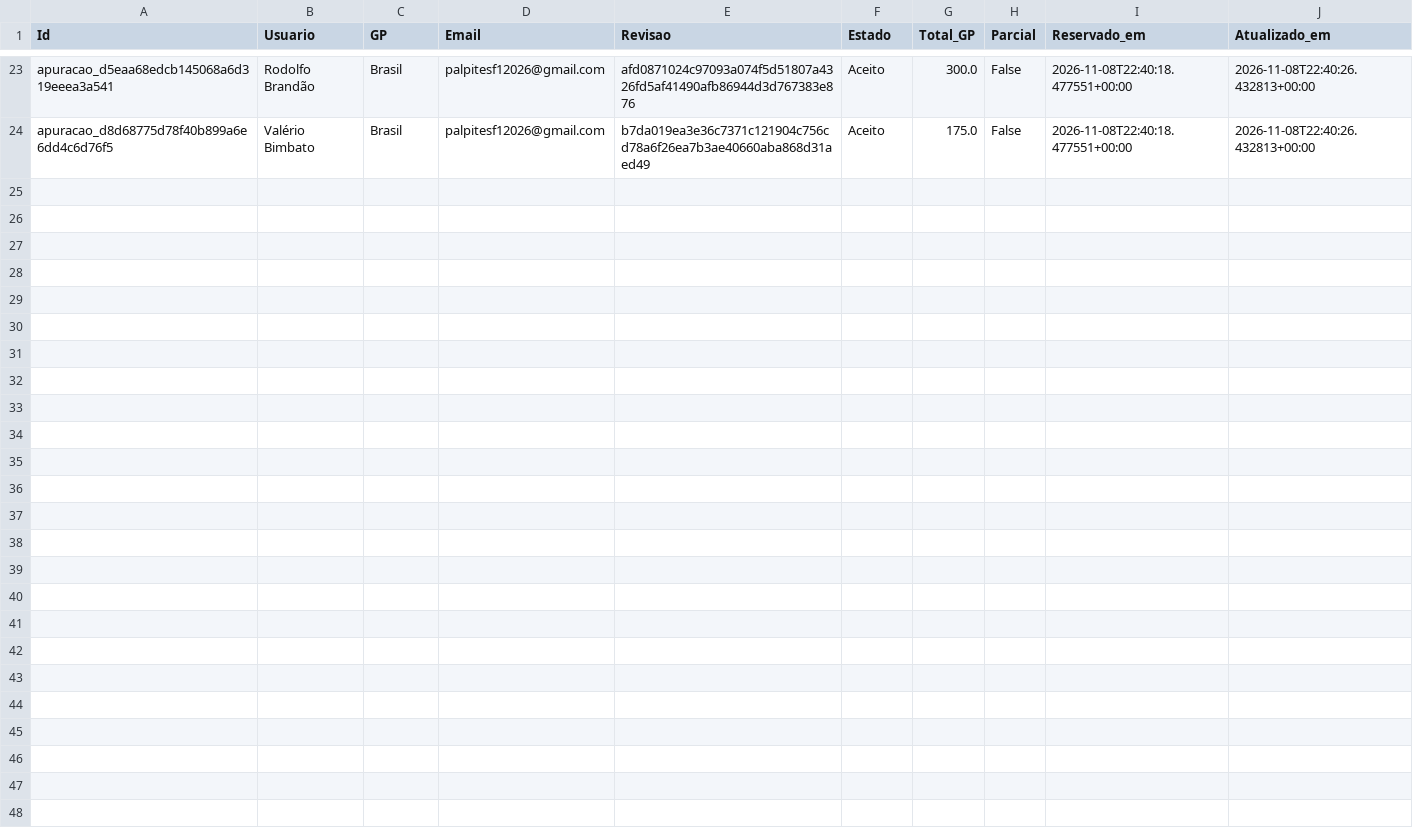
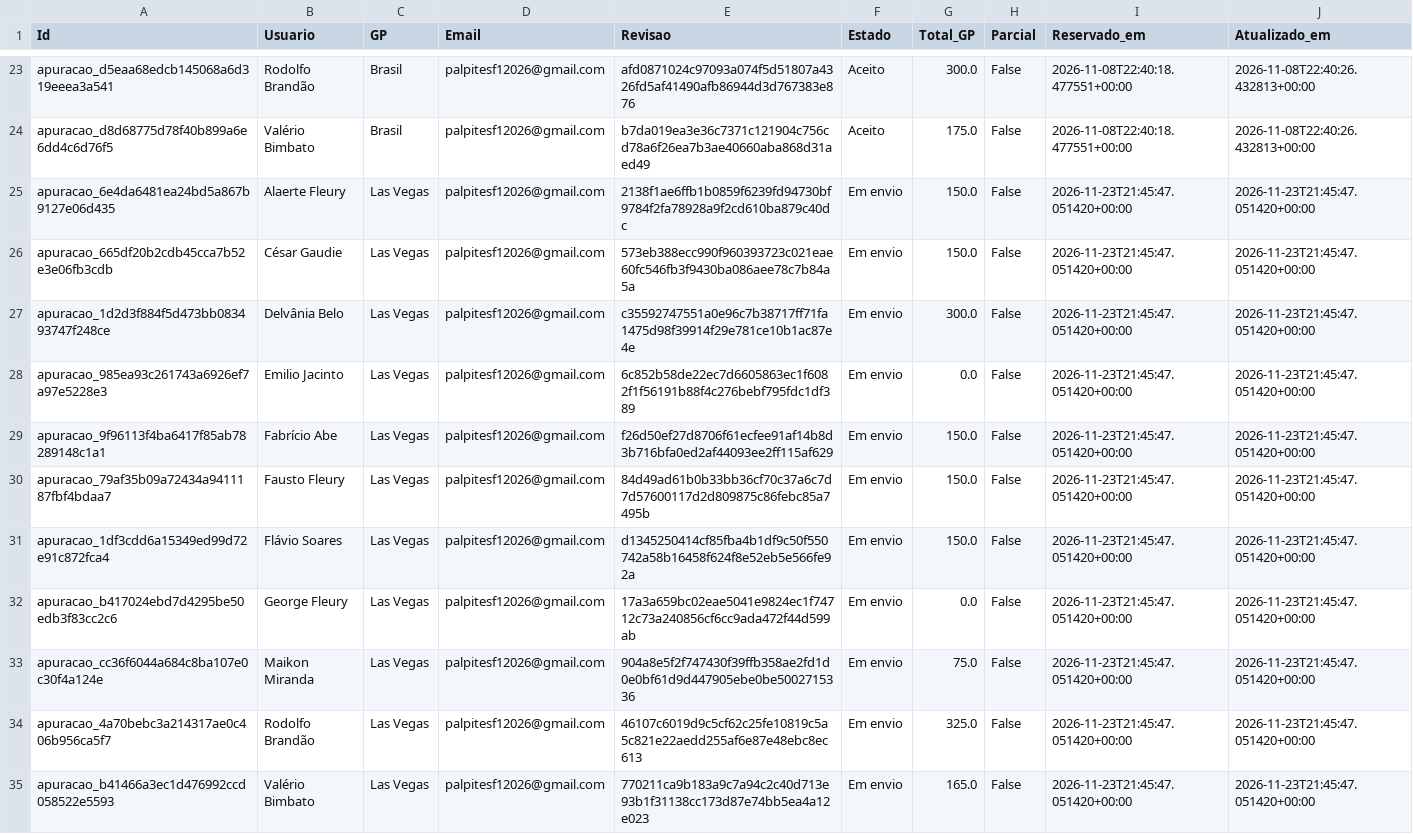
Before and after one commit to Brands14/bolao-f1-2026, a CSV file: envios_apuracao_2026.csv, drawn as a sheet; only a part is shown, gaps mark what is left out.

Commit message:
Controle de apurações por e-mail

```diff
--- a/envios_apuracao_2026.csv
+++ b/envios_apuracao_2026.csv
@@ -24 +24,12 @@ apuracao_d5eaa68edcb145068a6d319eeea3a541,Rodolfo Brandão,Brasil,palpitesf12026
 apuracao_d8d68775d78f40b899a6e6dd4c6d76f5,Valério Bimbato,Brasil,palpitesf12026@gmail.com,b7da019ea3e36c7371c121904c756cd78a6f26ea7b3ae40660aba868d31aed49,Aceito,175.0,False,2026-11-08T22:40:18.477551+00:00,2026-11-08T22:40:26.432813+00:00
+apuracao_6e4da6481ea24bd5a867b9127e06d435,Alaerte Fleury,Las Vegas,palpitesf12026@gmail.com,2138f1ae6ffb1b0859f6239fd94730bf9784f2fa78928a9f2cd610ba879c40dc,Em envio,150.0,False,2026-11-23T21:45:47.051420+00:00,2026-11-23T21:45:47.051420+00:00
+apuracao_665df20b2cdb45cca7b52e3e06fb3cdb,César Gaudie,Las Vegas,palpitesf12026@gmail.com,573eb388ecc990f960393723c021eae60fc546fb3f9430ba086aee78c7b84a5a,Em envio,150.0,False,2026-11-23T21:45:47.051420+00:00,2026-11-23T21:45:47.051420+00:00
+apuracao_1d2d3f884f5d473bb083493747f248ce,Delvânia Belo,Las Vegas,palpitesf12026@gmail.com,c35592747551a0e96c7b38717ff71fa1475d98f39914f29e781ce10b1ac87e4e,Em envio,300.0,False,2026-11-23T21:45:47.051420+00:00,2026-11-23T21:45:47.051420+00:00
+apuracao_985ea93c261743a6926ef7a97e5228e3,Emilio Jacinto,Las Vegas,palpitesf12026@gmail.com,6c852b58de22ec7d6605863ec1f6082f1f56191b88f4c276bebf795fdc1df389,Em envio,0.0,False,2026-11-23T21:45:47.051420+00:00,2026-11-23T21:45:47.051420+00:00
+apuracao_9f96113f4ba6417f85ab78289148c1a1,Fabrício Abe,Las Vegas,palpitesf12026@gmail.com,f26d50ef27d8706f61ecfee91af14b8d3b716bfa0ed2af44093ee2ff115af629,Em envio,150.0,False,2026-11-23T21:45:47.051420+00:00,2026-11-23T21:45:47.051420+00:00
+apuracao_79af35b09a72434a9411187fbf4bdaa7,Fausto Fleury,Las Vegas,palpitesf12026@gmail.com,84d49ad61b0b33bb36cf70c37a6c7d7d57600117d2d809875c86febc85a7495b,Em envio,150.0,False,2026-11-23T21:45:47.051420+00:00,2026-11-23T21:45:47.051420+00:00
+apuracao_1df3cdd6a15349ed99d72e91c872fca4,Flávio Soares,Las Vegas,palpitesf12026@gmail.com,d1345250414cf85fba4b1df9c50f550742a58b16458f624f8e52eb5e566fe92a,Em envio,150.0,False,2026-11-23T21:45:47.051420+00:00,2026-11-23T21:45:47.051420+00:00
+apuracao_b417024ebd7d4295be50edb3f83cc2c6,George Fleury,Las Vegas,palpitesf12026@gmail.com,17a3a659bc02eae5041e9824ec1f74712c73a240856cf6cc9ada472f44d599ab,Em envio,0.0,False,2026-11-23T21:45:47.051420+00:00,2026-11-23T21:45:47.051420+00:00
+apuracao_cc36f6044a684c8ba107e0c30f4a124e,Maikon Miranda,Las Vegas,palpitesf12026@gmail.com,904a8e5f2f747430f39ffb358ae2fd1d0e0bf61d9d447905ebe0be5002715336,Em envio,75.0,False,2026-11-23T21:45:47.051420+00:00,2026-11-23T21:45:47.051420+00:00
+apuracao_4a70bebc3a214317ae0c406b956ca5f7,Rodolfo Brandão,Las Vegas,palpitesf12026@gmail.com,46107c6019d9c5cf62c25fe10819c5a5c821e22aedd255af6e87e48ebc8ec613,Em envio,325.0,False,2026-11-23T21:45:47.051420+00:00,2026-11-23T21:45:47.051420+00:00
+apuracao_b41466a3ec1d476992ccd058522e5593,Valério Bimbato,Las Vegas,palpitesf12026@gmail.com,770211ca9b183a9c7a94c2c40d713e93b1f31138cc173d87e74bb5ea4a12e023,Em envio,165.0,False,2026-11-23T21:45:47.051420+00:00,2026-11-23T21:45:47.051420+00:00
```
